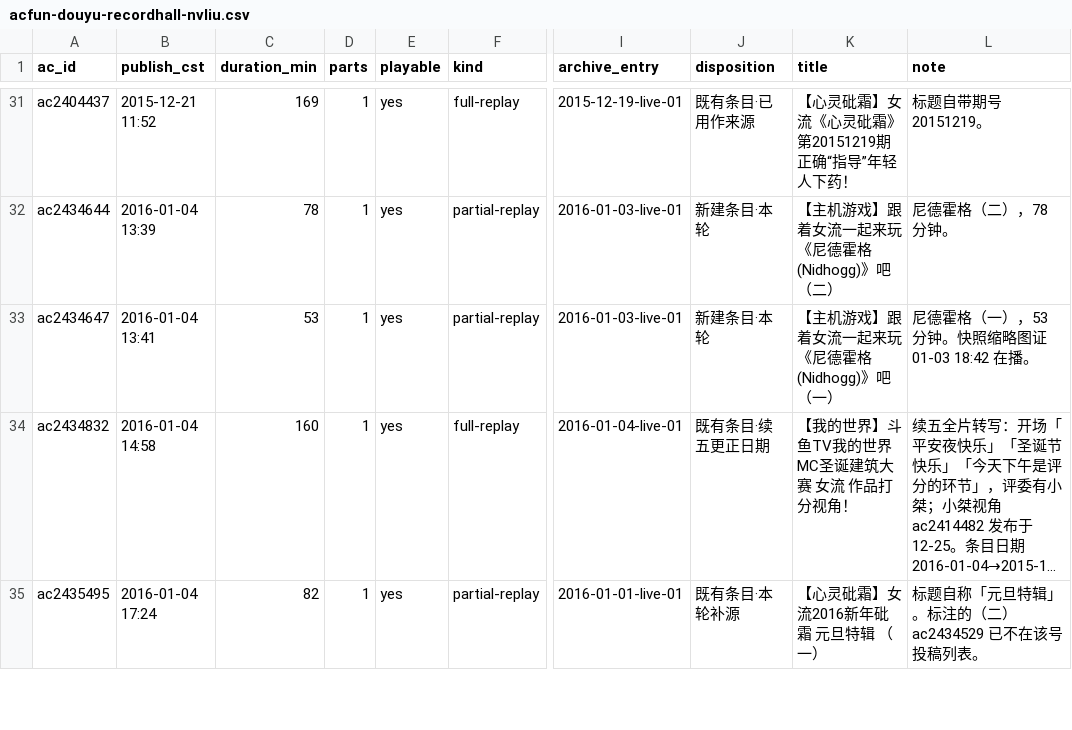
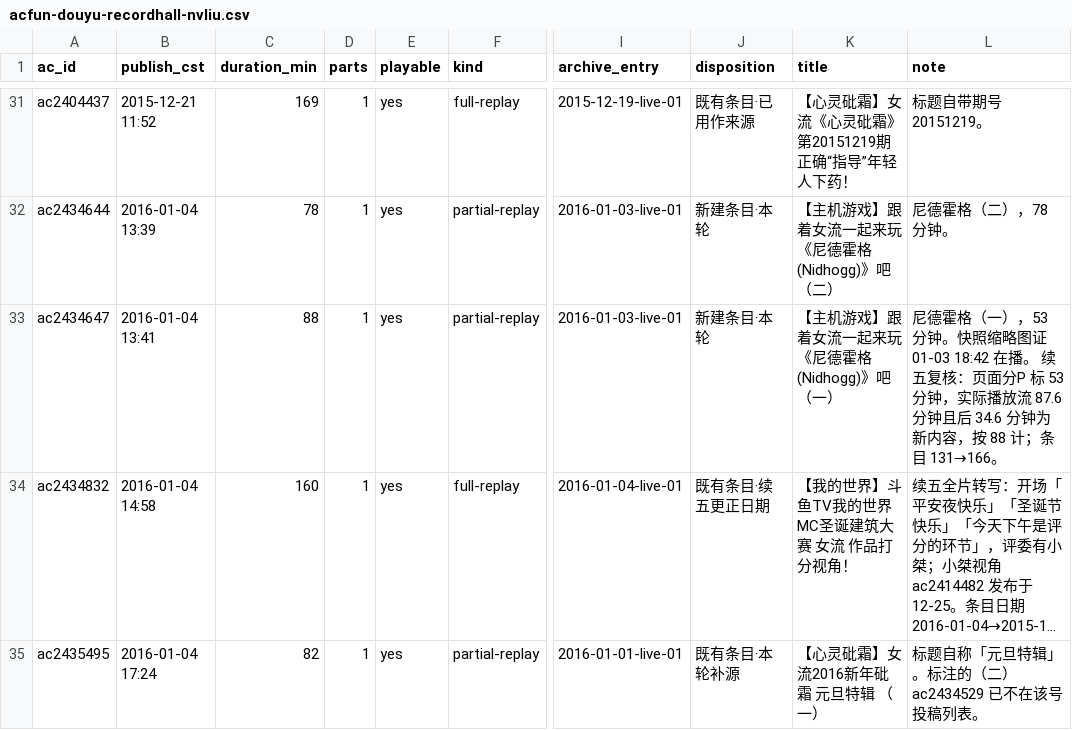
Before and after one commit to ArthurADDDDD/66Archive, a CSV file: data/catalogs/acfun-douyu-recordhall-nvliu.csv, drawn as a sheet; only a part is shown, gaps mark what is left out; long unchanged cells end in …; the diff names each change by its address in the sheet, - before the commit and + after, or states it on an @@ line.

```diff
--- a/data/catalogs/acfun-douyu-recordhall-nvliu.csv
+++ b/data/catalogs/acfun-douyu-recordhall-nvliu.csv
-C33 (duration_min): 53
+C33 (duration_min): 88
-L33 (note): …18:42 在播。
+L33 (note): …18:42 在播。 续五复核：页面分P 标 53 分钟，实际播放流 87.6 分钟且后 34.6 分钟为新内容，按 88 计；条目 131→166。
```
Also changed, not shown: 3 other files.
